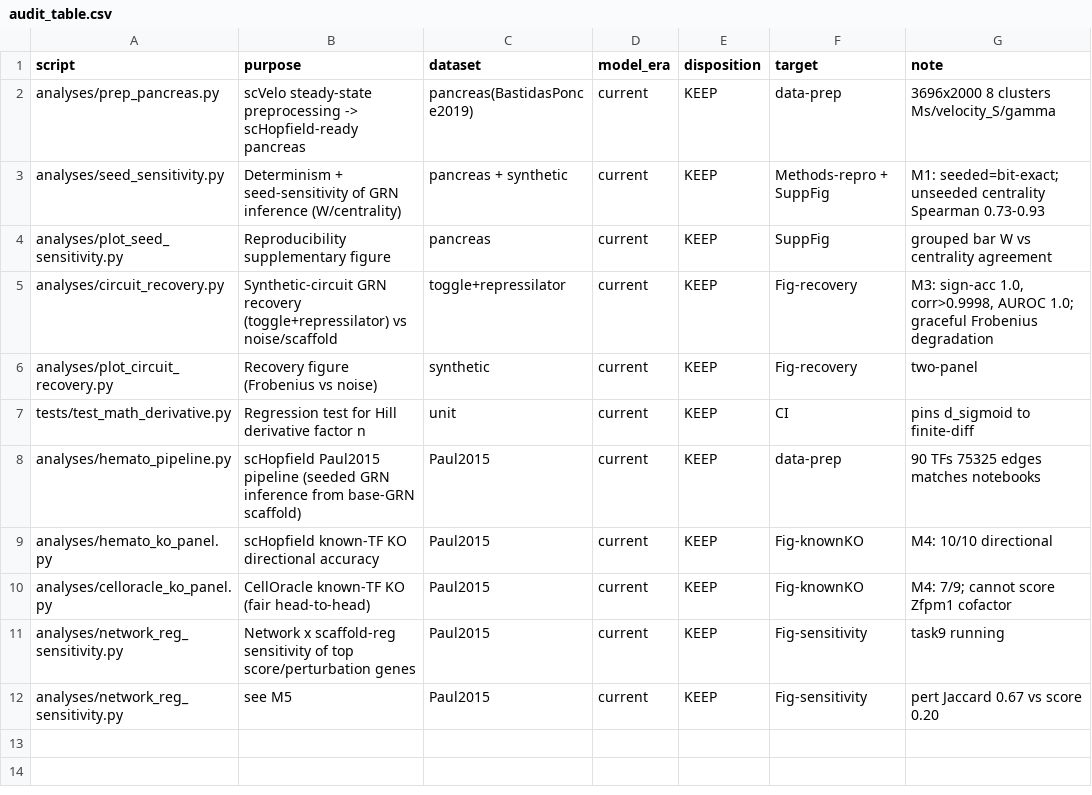
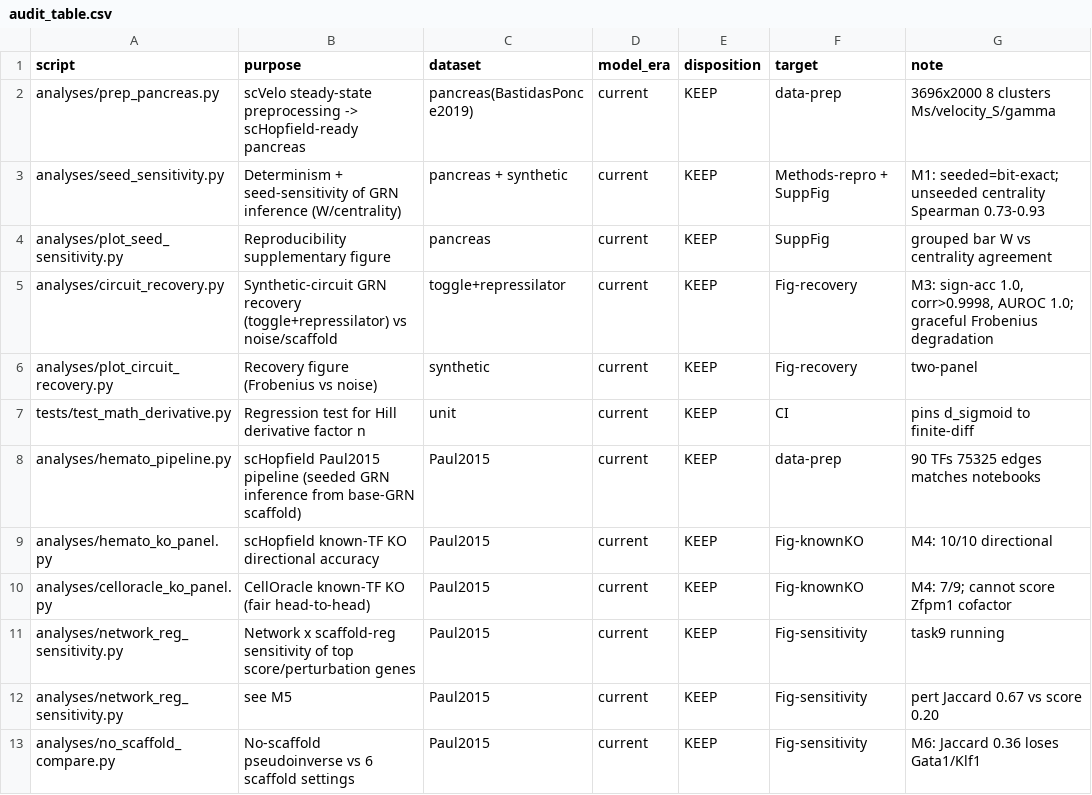
Before and after one commit to Bernaljp/scHopfield, a CSV file: benchmark_results/audit_table.csv, drawn as a sheet.

```diff
--- a/benchmark_results/audit_table.csv
+++ b/benchmark_results/audit_table.csv
@@ -12 +12,2 @@ analyses/network_reg_sensitivity.py,Network x scaffold-reg sensitivity of top sc
 analyses/network_reg_sensitivity.py,see M5,Paul2015,current,KEEP,Fig-sensitivity,pert Jaccard 0.67 vs score 0.20
+analyses/no_scaffold_compare.py,No-scaffold pseudoinverse vs 6 scaffold settings,Paul2015,current,KEEP,Fig-sensitivity,M6: Jaccard 0.36 loses Gata1/Klf1
```
Also changed, not shown: 4 other files.
